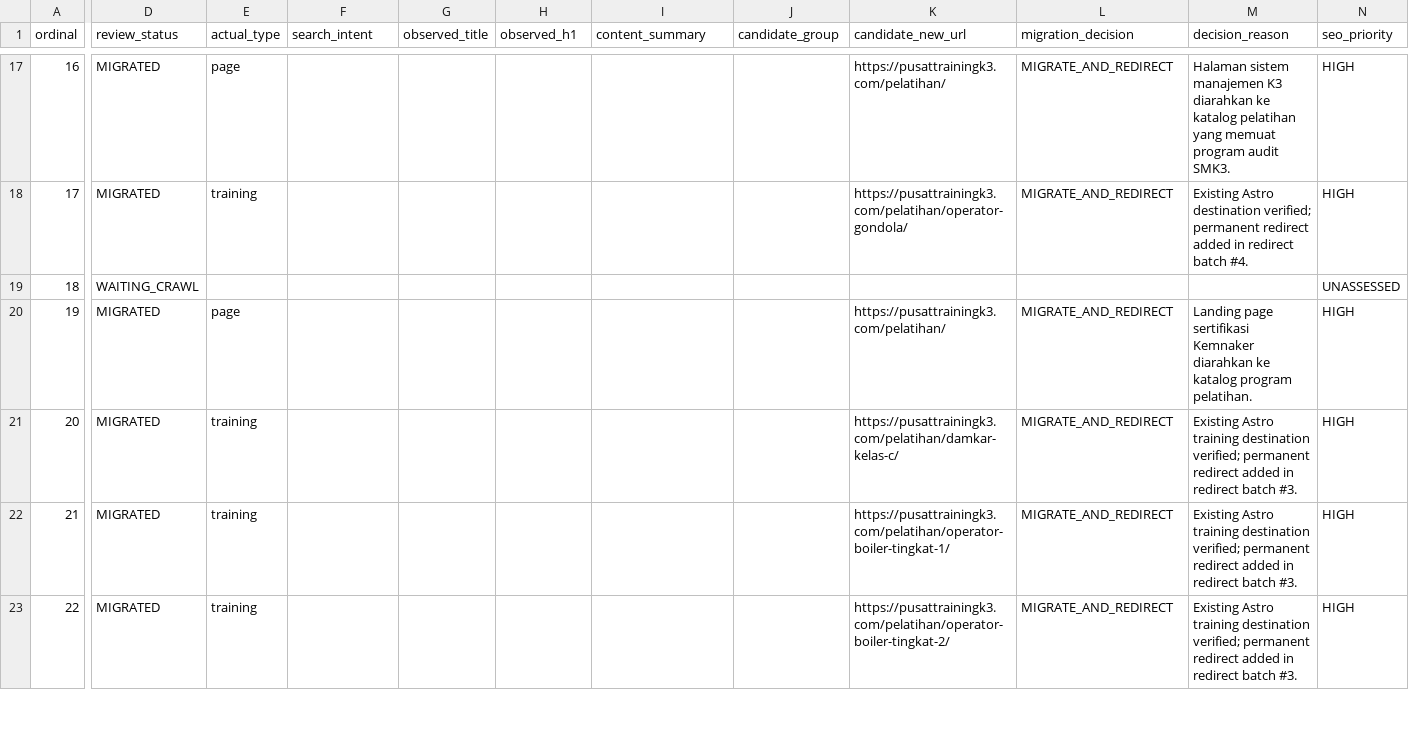
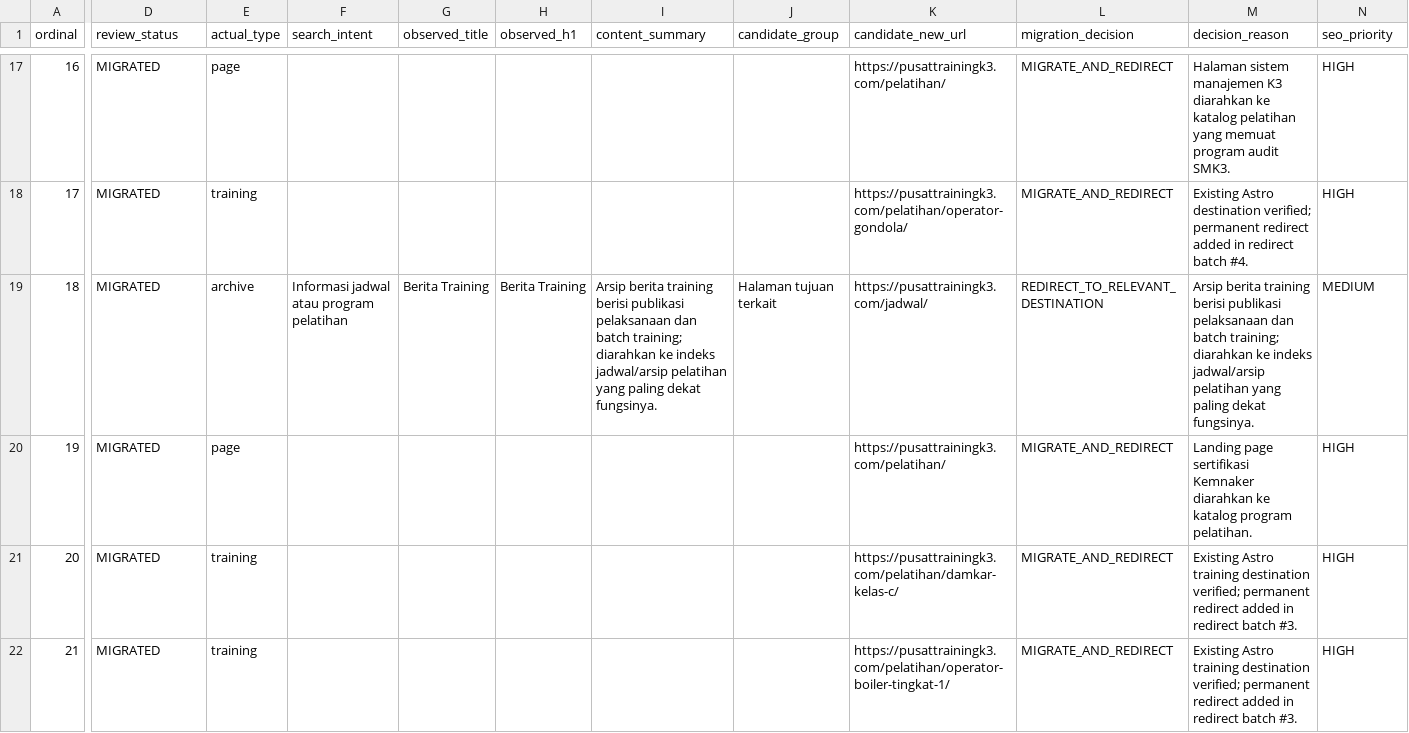
Before and after one commit to arisciwek/pusattraining, a CSV file: docs/LEGACY-PAGE-AUDIT-QUEUE.csv, drawn as a sheet; only a part is shown, gaps mark what is left out; the shorter side is filled out with more unchanged rows; the diff covers the shown part only; the diff names each change by its address in the sheet, - before the commit and + after, or states it on an @@ line.

Commit message:
docs(migration): update remaining crawl queue review

```diff
--- a/docs/LEGACY-PAGE-AUDIT-QUEUE.csv
+++ b/docs/LEGACY-PAGE-AUDIT-QUEUE.csv
-D19 (review_status): WAITING_CRAWL
+D19 (review_status): MIGRATED
-E19 (actual_type): (empty)
+E19 (actual_type): archive
-F19 (search_intent): (empty)
+F19 (search_intent): Informasi jadwal atau program pelatihan
-G19 (observed_title): (empty)
+G19 (observed_title): Berita Training
-H19 (observed_h1): (empty)
+H19 (observed_h1): Berita Training
-I19 (content_summary): (empty)
+I19 (content_summary): Arsip berita training berisi publikasi pelaksanaan dan batch training; diarahkan ke indeks jadwal/arsip pelatihan yang paling dekat fungsinya.
-J19 (candidate_group): (empty)
+J19 (candidate_group): Halaman tujuan terkait
-K19 (candidate_new_url): (empty)
+K19 (candidate_new_url): https://pusattrainingk3.com/jadwal/
-L19 (migration_decision): (empty)
+L19 (migration_decision): REDIRECT_TO_RELEVANT_DESTINATION
-M19 (decision_reason): (empty)
+M19 (decision_reason): Arsip berita training berisi publikasi pelaksanaan dan batch training; diarahkan ke indeks jadwal/arsip pelatihan yang paling dekat fungsinya.
-N19 (seo_priority): UNASSESSED
+N19 (seo_priority): MEDIUM
```
Also changed, not shown: 34 edited cells elsewhere in this file.
